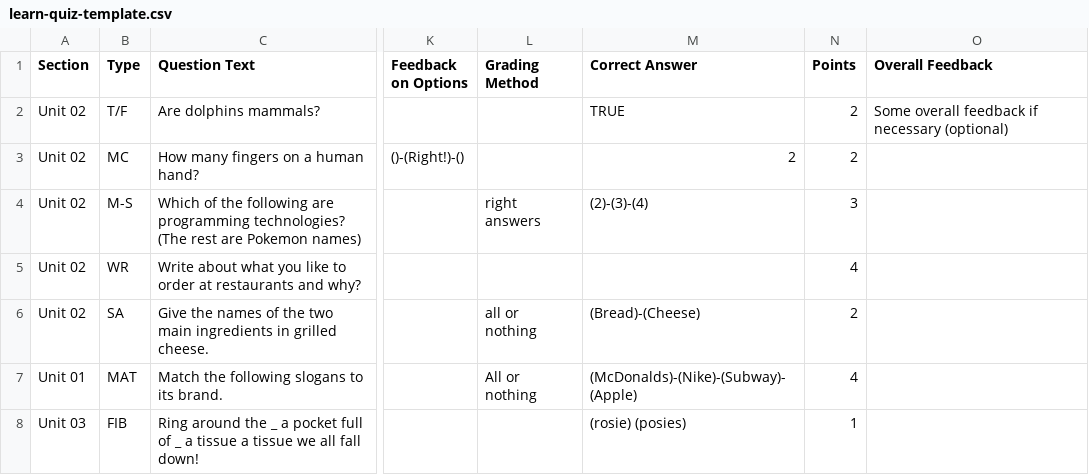
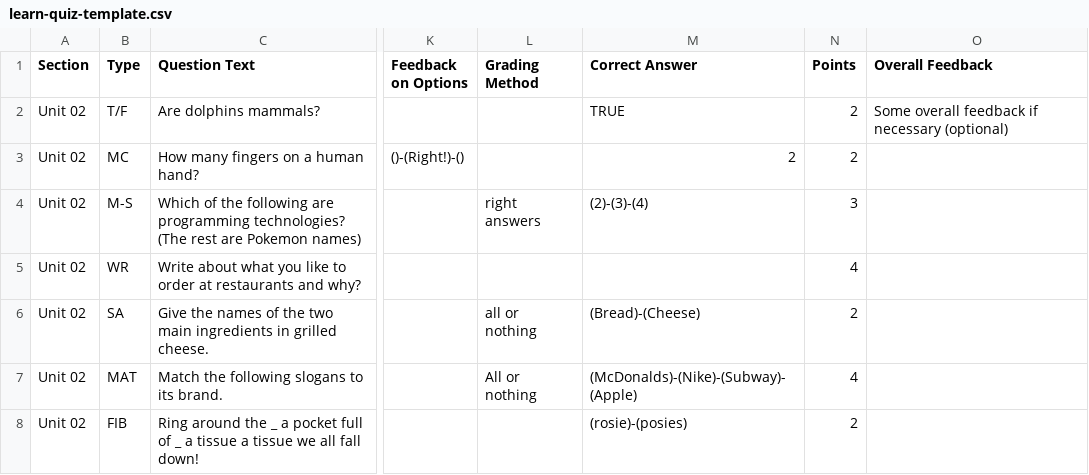
Before and after one commit to lekangwang/learn-quiz-maker, a CSV file: learn_quiz_maker/quiz_library/learn-quiz-template.csv, drawn as a sheet; only a part is shown, gaps mark what is left out; the diff covers the shown part only; the diff names each change by its address in the sheet, - before the commit and + after, or states it on an @@ line.

```diff
--- a/learn_quiz_maker/quiz_library/learn-quiz-template.csv
+++ b/learn_quiz_maker/quiz_library/learn-quiz-template.csv
-A7 (Section): Unit 01
+A7 (Section): Unit 02
-A8 (Section): Unit 03
+A8 (Section): Unit 02
-M8 (Correct Answer): (rosie) (posies)
+M8 (Correct Answer): (rosie)-(posies)
-N8 (Points): 1
+N8 (Points): 2
```
Also changed, not shown: 8 edited cells elsewhere in this file, 2 other files.
